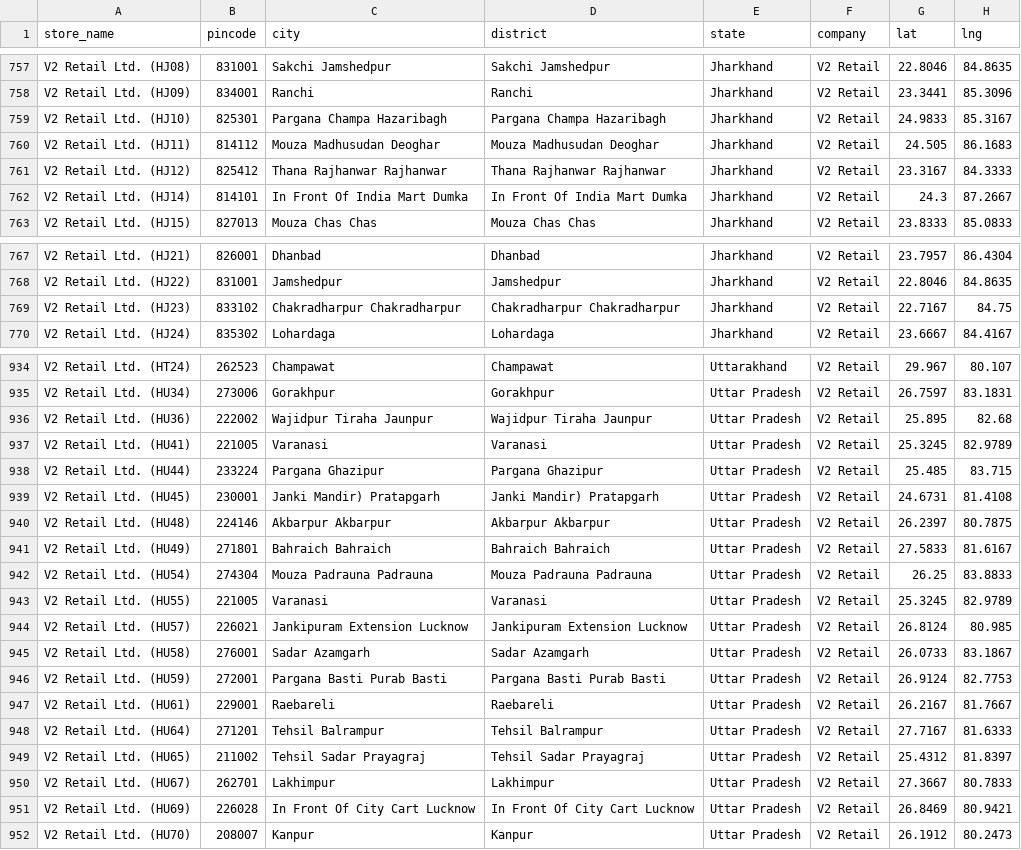
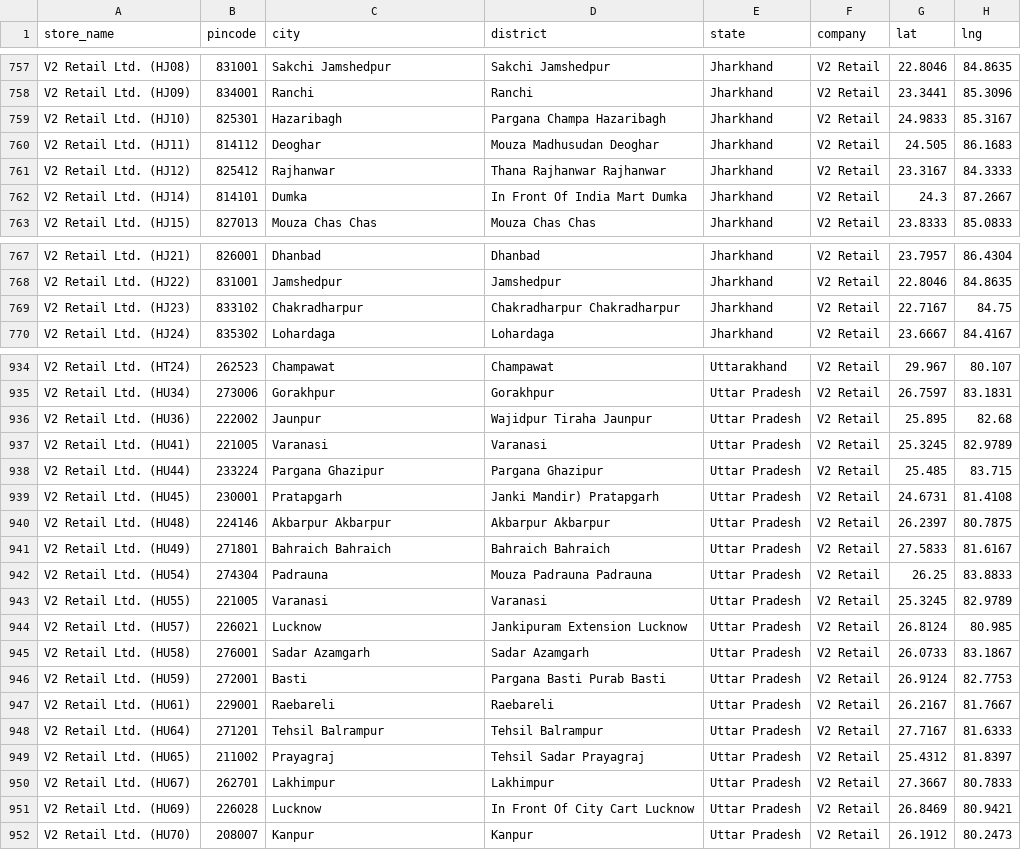
Before and after one commit to yashk812/retail-expansion-intel, a CSV file: master_stores.csv, drawn as a sheet; only a part is shown, gaps mark what is left out; the diff covers the shown part only.

Commit message:
Clean all messy city names - 72 rows fixed across V2 Retail, BK, mBaazar, Vmart

```diff
--- a/master_stores.csv
+++ b/master_stores.csv
@@ -758,6 +758,6 @@ V2 Retail Ltd. (HJ08),831001,Sakchi Jamshedpur,Sakchi Jamshedpur,Jharkhand,V2 Re
 V2 Retail Ltd. (HJ09),834001,Ranchi,Ranchi,Jharkhand,V2 Retail,23.3441,85.3096
-V2 Retail Ltd. (HJ10),825301,Pargana Champa Hazaribagh,Pargana Champa Hazaribagh,Jharkhand,V2 Retail,24.9833,85.3167
-V2 Retail Ltd. (HJ11),814112,Mouza Madhusudan Deoghar,Mouza Madhusudan Deoghar,Jharkhand,V2 Retail,24.505,86.1683
-V2 Retail Ltd. (HJ12),825412,Thana Rajhanwar Rajhanwar,Thana Rajhanwar Rajhanwar,Jharkhand,V2 Retail,23.3167,84.3333
-V2 Retail Ltd. (HJ14),814101,In Front Of India Mart Dumka,In Front Of India Mart Dumka,Jharkhand,V2 Retail,24.3,87.2667
+V2 Retail Ltd. (HJ10),825301,Hazaribagh,Pargana Champa Hazaribagh,Jharkhand,V2 Retail,24.9833,85.3167
+V2 Retail Ltd. (HJ11),814112,Deoghar,Mouza Madhusudan Deoghar,Jharkhand,V2 Retail,24.505,86.1683
+V2 Retail Ltd. (HJ12),825412,Rajhanwar,Thana Rajhanwar Rajhanwar,Jharkhand,V2 Retail,23.3167,84.3333
+V2 Retail Ltd. (HJ14),814101,Dumka,In Front Of India Mart Dumka,Jharkhand,V2 Retail,24.3,87.2667
 V2 Retail Ltd. (HJ15),827013,Mouza Chas Chas,Mouza Chas Chas,Jharkhand,V2 Retail,23.8333,85.0833
@@ -768,3 +768,3 @@ V2 Retail Ltd. (HJ21),826001,Dhanbad,Dhanbad,Jharkhand,V2 Retail,23.7957,86.4304
 V2 Retail Ltd. (HJ22),831001,Jamshedpur,Jamshedpur,Jharkhand,V2 Retail,22.8046,84.8635
-V2 Retail Ltd. (HJ23),833102,Chakradharpur Chakradharpur,Chakradharpur Chakradharpur,Jharkhand,V2 Retail,22.7167,84.75
+V2 Retail Ltd. (HJ23),833102,Chakradharpur,Chakradharpur Chakradharpur,Jharkhand,V2 Retail,22.7167,84.75
 V2 Retail Ltd. (HJ24),835302,Lohardaga,Lohardaga,Jharkhand,V2 Retail,23.6667,84.4167
@@ -935,18 +935,18 @@ V2 Retail Ltd. (HT24),262523,Champawat,Champawat,Uttarakhand,V2 Retail,29.967,80
 V2 Retail Ltd. (HU34),273006,Gorakhpur,Gorakhpur,Uttar Pradesh,V2 Retail,26.7597,83.1831
-V2 Retail Ltd. (HU36),222002,Wajidpur Tiraha Jaunpur,Wajidpur Tiraha Jaunpur,Uttar Pradesh,V2 Retail,25.895,82.68
+V2 Retail Ltd. (HU36),222002,Jaunpur,Wajidpur Tiraha Jaunpur,Uttar Pradesh,V2 Retail,25.895,82.68
 V2 Retail Ltd. (HU41),221005,Varanasi,Varanasi,Uttar Pradesh,V2 Retail,25.3245,82.9789
 V2 Retail Ltd. (HU44),233224,Pargana Ghazipur,Pargana Ghazipur,Uttar Pradesh,V2 Retail,25.485,83.715
-V2 Retail Ltd. (HU45),230001,Janki Mandir) Pratapgarh,Janki Mandir) Pratapgarh,Uttar Pradesh,V2 Retail,24.6731,81.4108
+V2 Retail Ltd. (HU45),230001,Pratapgarh,Janki Mandir) Pratapgarh,Uttar Pradesh,V2 Retail,24.6731,81.4108
 V2 Retail Ltd. (HU48),224146,Akbarpur Akbarpur,Akbarpur Akbarpur,Uttar Pradesh,V2 Retail,26.2397,80.7875
 V2 Retail Ltd. (HU49),271801,Bahraich Bahraich,Bahraich Bahraich,Uttar Pradesh,V2 Retail,27.5833,81.6167
-V2 Retail Ltd. (HU54),274304,Mouza Padrauna Padrauna,Mouza Padrauna Padrauna,Uttar Pradesh,V2 Retail,26.25,83.8833
+V2 Retail Ltd. (HU54),274304,Padrauna,Mouza Padrauna Padrauna,Uttar Pradesh,V2 Retail,26.25,83.8833
 V2 Retail Ltd. (HU55),221005,Varanasi,Varanasi,Uttar Pradesh,V2 Retail,25.3245,82.9789
-V2 Retail Ltd. (HU57),226021,Jankipuram Extension Lucknow,Jankipuram Extension Lucknow,Uttar Pradesh,V2 Retail,26.8124,80.985
+V2 Retail Ltd. (HU57),226021,Lucknow,Jankipuram Extension Lucknow,Uttar Pradesh,V2 Retail,26.8124,80.985
 V2 Retail Ltd. (HU58),276001,Sadar Azamgarh,Sadar Azamgarh,Uttar Pradesh,V2 Retail,26.0733,83.1867
-V2 Retail Ltd. (HU59),272001,Pargana Basti Purab Basti,Pargana Basti Purab Basti,Uttar Pradesh,V2 Retail,26.9124,82.7753
+V2 Retail Ltd. (HU59),272001,Basti,Pargana Basti Purab Basti,Uttar Pradesh,V2 Retail,26.9124,82.7753
 V2 Retail Ltd. (HU61),229001,Raebareli,Raebareli,Uttar Pradesh,V2 Retail,26.2167,81.7667
 V2 Retail Ltd. (HU64),271201,Tehsil Balrampur,Tehsil Balrampur,Uttar Pradesh,V2 Retail,27.7167,81.6333
-V2 Retail Ltd. (HU65),211002,Tehsil Sadar Prayagraj,Tehsil Sadar Prayagraj,Uttar Pradesh,V2 Retail,25.4312,81.8397
+V2 Retail Ltd. (HU65),211002,Prayagraj,Tehsil Sadar Prayagraj,Uttar Pradesh,V2 Retail,25.4312,81.8397
 V2 Retail Ltd. (HU67),262701,Lakhimpur,Lakhimpur,Uttar Pradesh,V2 Retail,27.3667,80.7833
-V2 Retail Ltd. (HU69),226028,In Front Of City Cart Lucknow,In Front Of City Cart Lucknow,Uttar Pradesh,V2 Retail,26.8469,80.9421
+V2 Retail Ltd. (HU69),226028,Lucknow,In Front Of City Cart Lucknow,Uttar Pradesh,V2 Retail,26.8469,80.9421
 V2 Retail Ltd. (HU70),208007,Kanpur,Kanpur,Uttar Pradesh,V2 Retail,26.1912,80.2473
```
Also changed, not shown: 60 edited cells elsewhere in this file.
